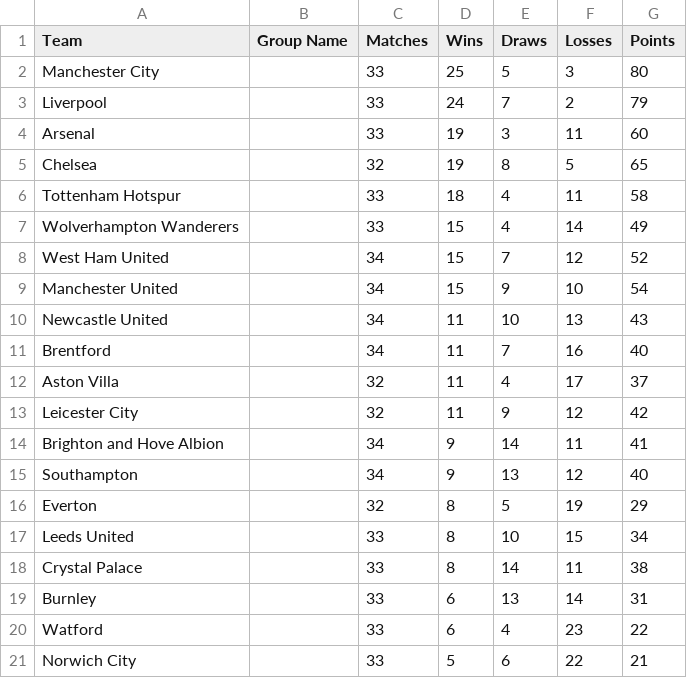
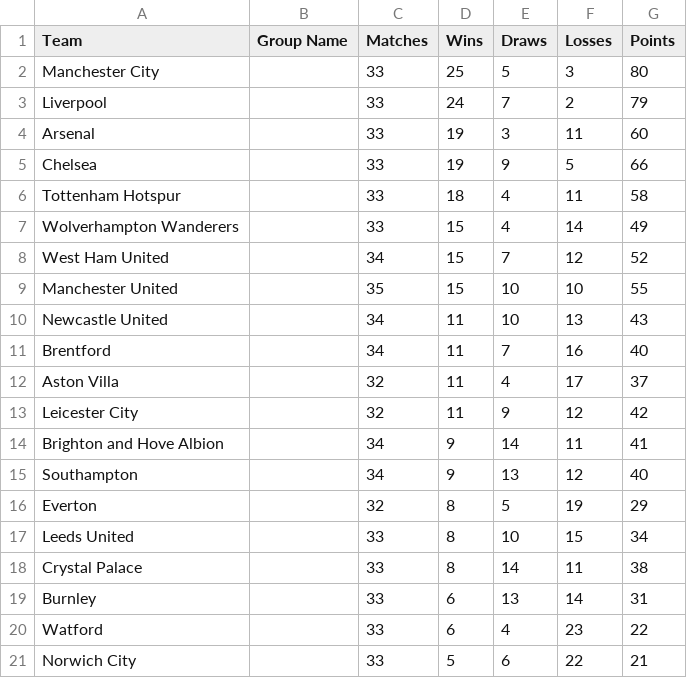
Before and after one commit to charles-adedotun/krysp-scraper, a CSV file: epl/scraped-data/overview.csv, drawn as a sheet.

```diff
--- a/epl/scraped-data/overview.csv
+++ b/epl/scraped-data/overview.csv
@@ -4,3 +4,3 @@
   Arsenal ,,33,19,3,11,60
-  Chelsea ,,32,19,8,5,65
+  Chelsea ,,33,19,9,5,66
   Tottenham Hotspur ,,33,18,4,11,58
@@ -8,3 +8,3 @@
   West Ham United ,,34,15,7,12,52
-  Manchester United ,,34,15,9,10,54
+  Manchester United ,,35,15,10,10,55
   Newcastle United ,,34,11,10,13,43
```
Also changed, not shown: epl/scraped-data/attacking.csv, epl/scraped-data/attempts.csv, 7 other files.
